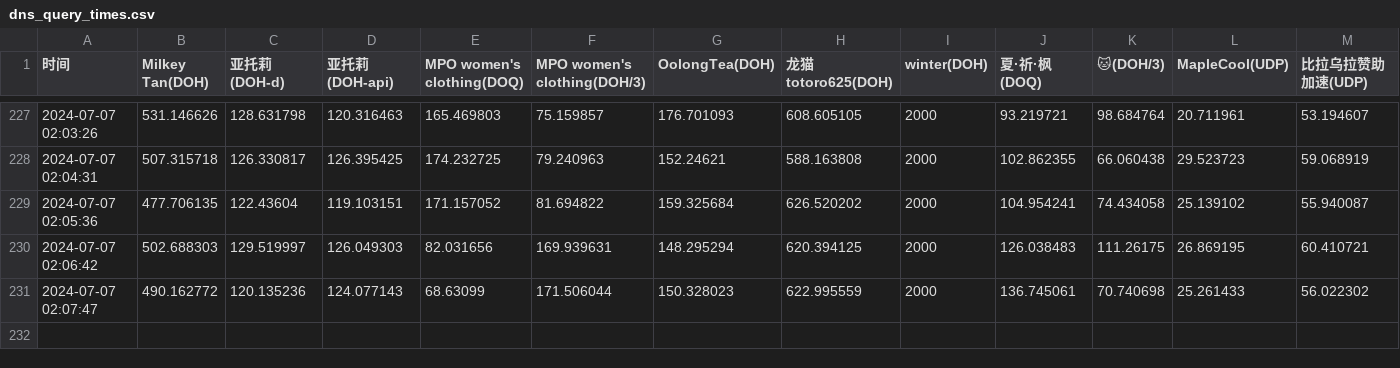
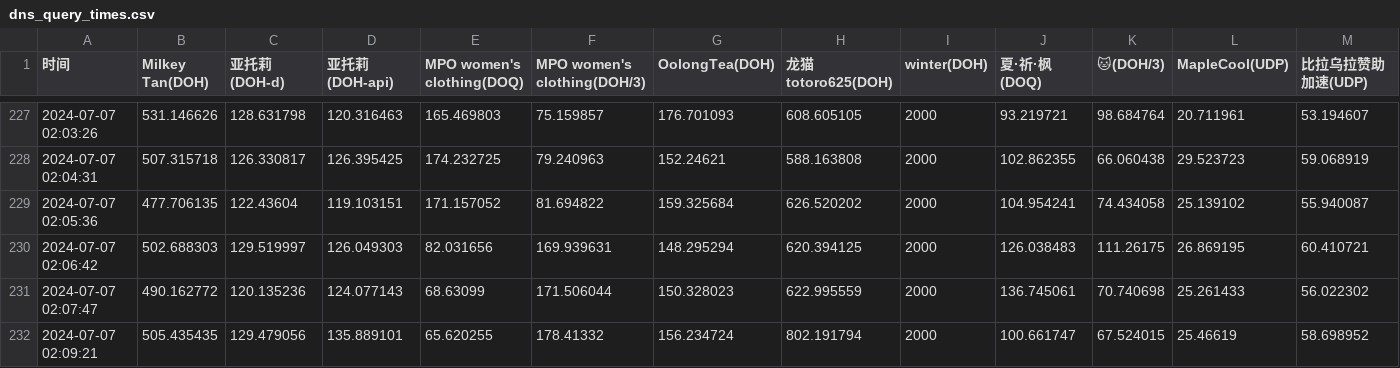
Before and after one commit to Astlm/helllllllll, a CSV file: dns_query_times.csv, drawn as a sheet; only a part is shown, gaps mark what is left out; rows hold the shown columns only; the diff names each change by its address in the sheet, - before the commit and + after, or states it on an @@ line.

Commit message:
Update DNS query times

```diff
--- a/dns_query_times.csv
+++ b/dns_query_times.csv
+row 232: 2024-07-07 02:09:21 | 505.435435 | 129.479056 | 135.889101 | 65.620255 | 178.41332 | 156.234724 | 802.191794 | 2000 | 100.661747 | 67.524015 | 25.46619 | 58.698952
```
